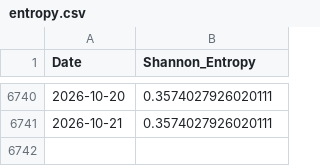
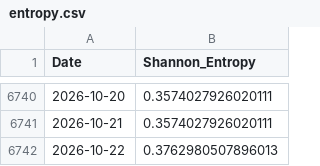
Before and after one commit to zerostate404/market-regime-detection, a CSV file: data/features/entropy.csv, drawn as a sheet; only a part is shown, gaps mark what is left out; the diff names each change by its address in the sheet, - before the commit and + after, or states it on an @@ line.

```diff
--- a/data/features/entropy.csv
+++ b/data/features/entropy.csv
+row 6742: 2026-10-22 | 0.3762980507896013
```
Also changed, not shown: data/cache/sp500_latest.csv, data/features/garch_persistence.csv, 5 other files.
